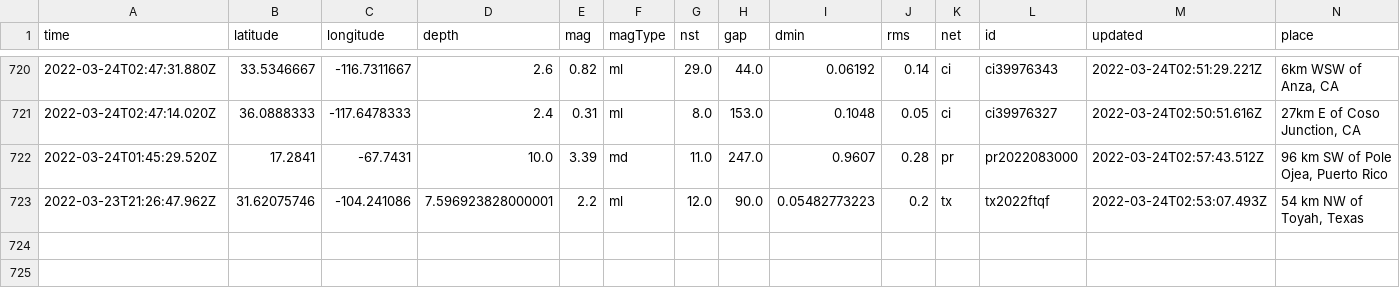
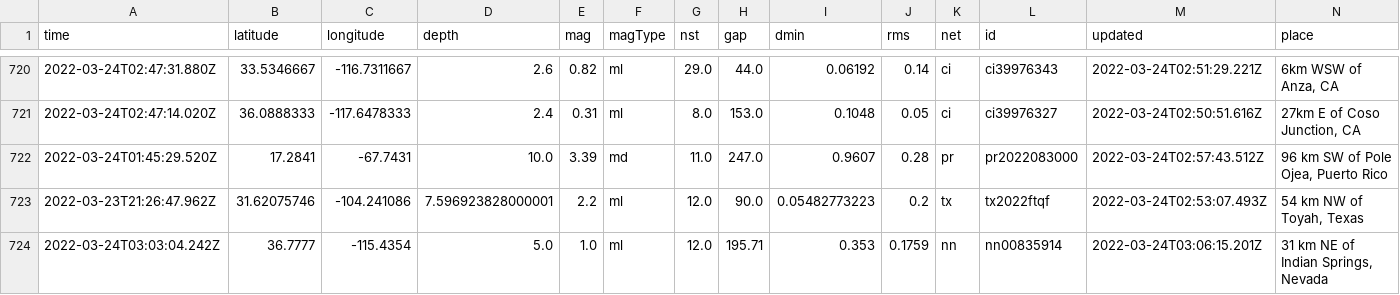
Before and after one commit to pbock/nicar22-github-actions, a CSV file: usgs_main.csv, drawn as a sheet; only a part is shown, gaps mark what is left out; rows hold the shown columns only; the diff names each change by its address in the sheet, - before the commit and + after, or states it on an @@ line.

```diff
--- a/usgs_main.csv
+++ b/usgs_main.csv
+row 724: 2022-03-24T03:03:04.242Z | 36.7777 | -115.4354 | 5.0 | 1.0 | ml | 12.0 | 195.71 | 0.353 | 0.1759 | nn | nn00835914 | 2022-03-24T03:06:15.201Z | 31 km NE of Indian Springs, Nevada
```
Also changed, not shown: usgs_current.csv.
